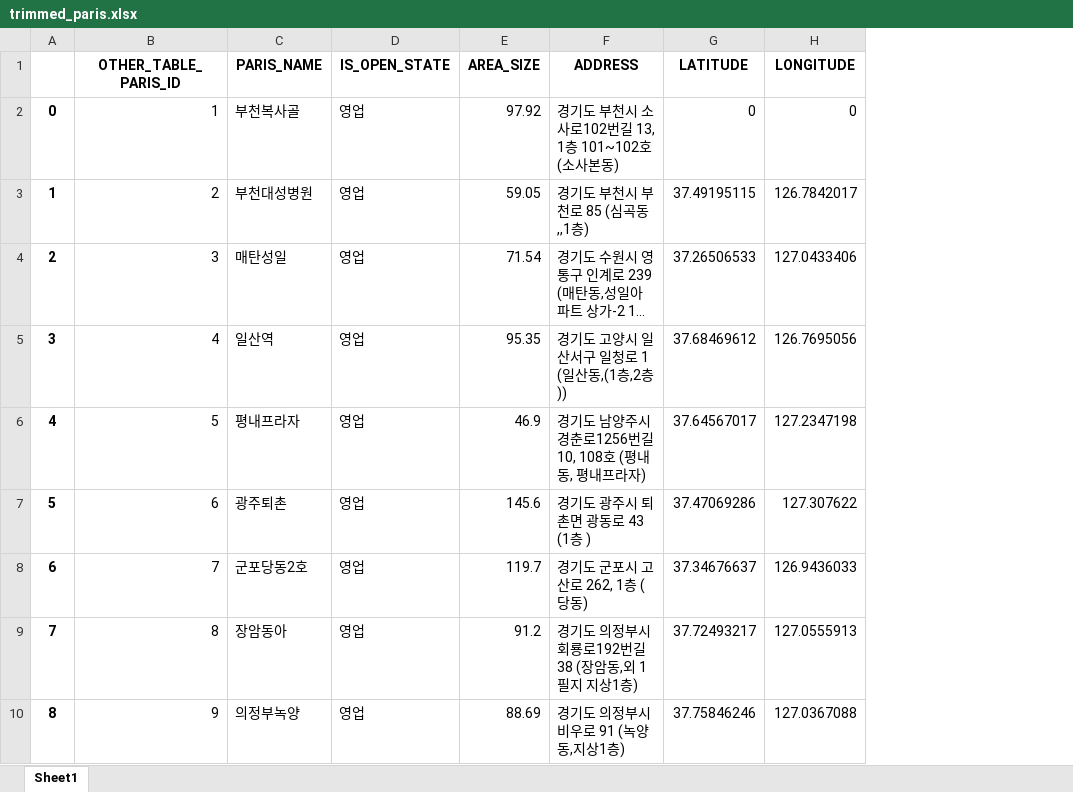
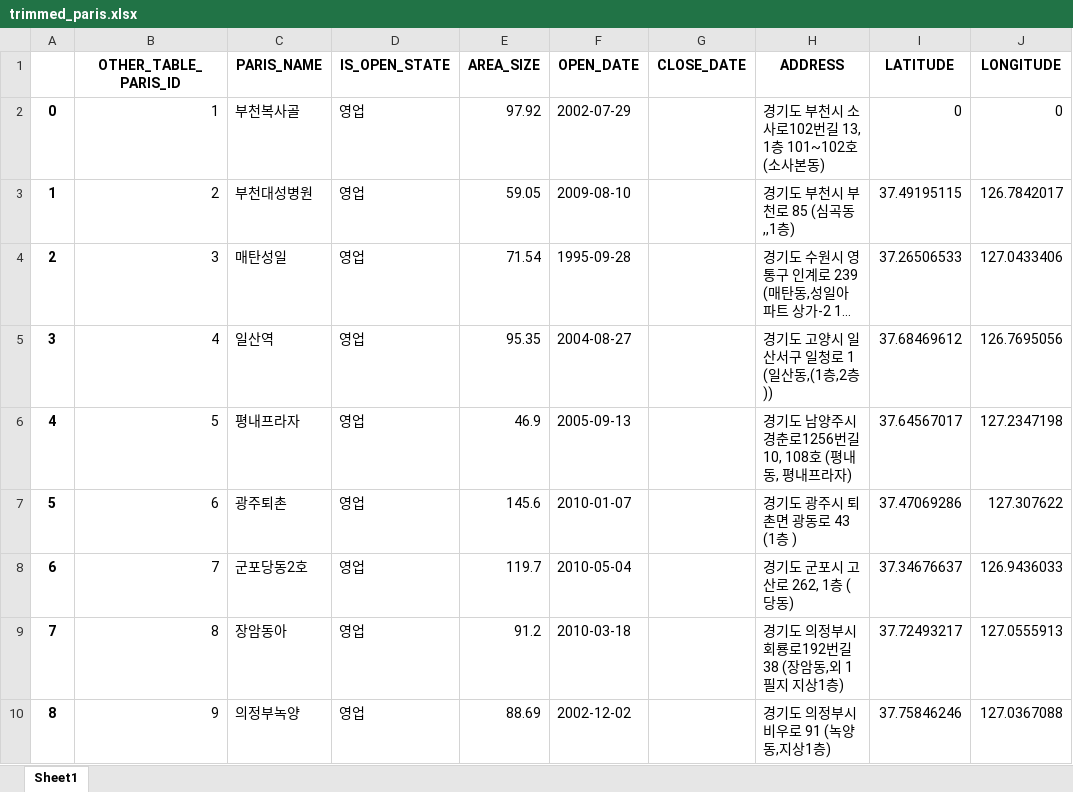
Before and after one commit to song030/analysis_commercial, an Excel workbook: db/crawling_sources/_dummy_src/trimmed_paris.xlsx, sheet Sheet1, drawn as a sheet; only a part is shown; long unchanged cells end in …; values as stored, in another font and other column widths than the file's, no borders; the diff names each change by its address in the sheet, - before the commit and + after, or states it on an @@ line.

```diff
--- a/db/crawling_sources/_dummy_src/trimmed_paris.xlsx (sheet Sheet1)
+++ b/db/crawling_sources/_dummy_src/trimmed_paris.xlsx (sheet Sheet1)
+column F (OPEN_DATE), rows 2-10: 2002-07-29 | 2009-08-10 | 1995-09-28 | 2004-08-27 | 2005-09-13 | 2010-01-07 | 2010-05-04 | 2010-03-18 | 2002-12-02
+column G (CLOSE_DATE), empty
```
Also changed, not shown: 12 other files.
